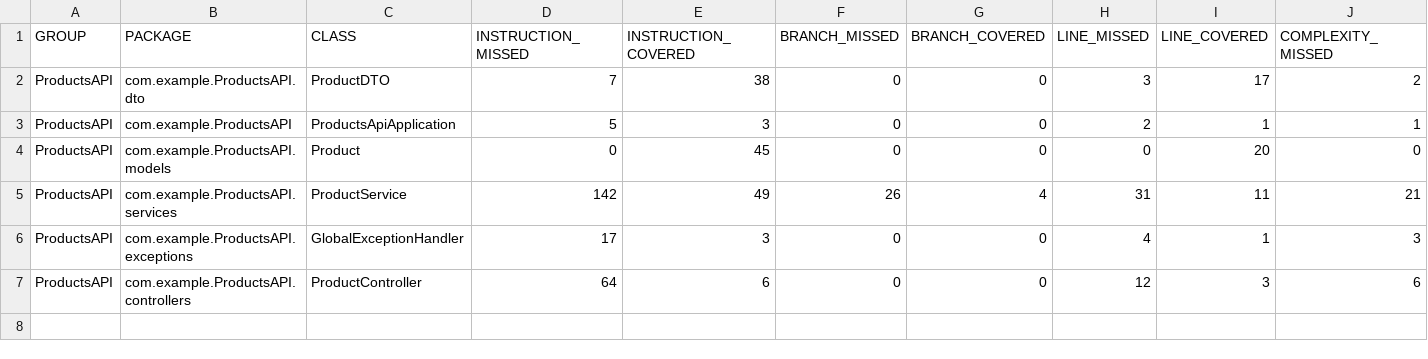
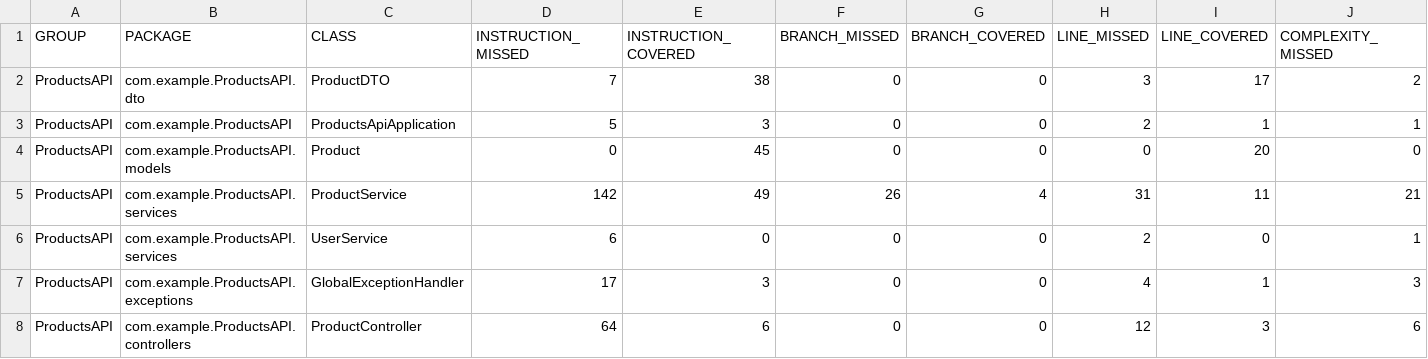
Before and after one commit to Ollie1994/j_unit_test_with_ci_serveractions_ollie94, a CSV file: jacoco.csv, drawn as a sheet; only a part is shown; rows hold the shown columns only; the diff names each change by its address in the sheet, - before the commit and + after, or states it on an @@ line.

```diff
--- a/jacoco.csv
+++ b/jacoco.csv
+row 6: ProductsAPI | com.example.ProductsAPI.services | UserService | 6 | 0 | 0 | 0 | 2 | 0 | 1
```
Also changed, not shown: 7 other files.
